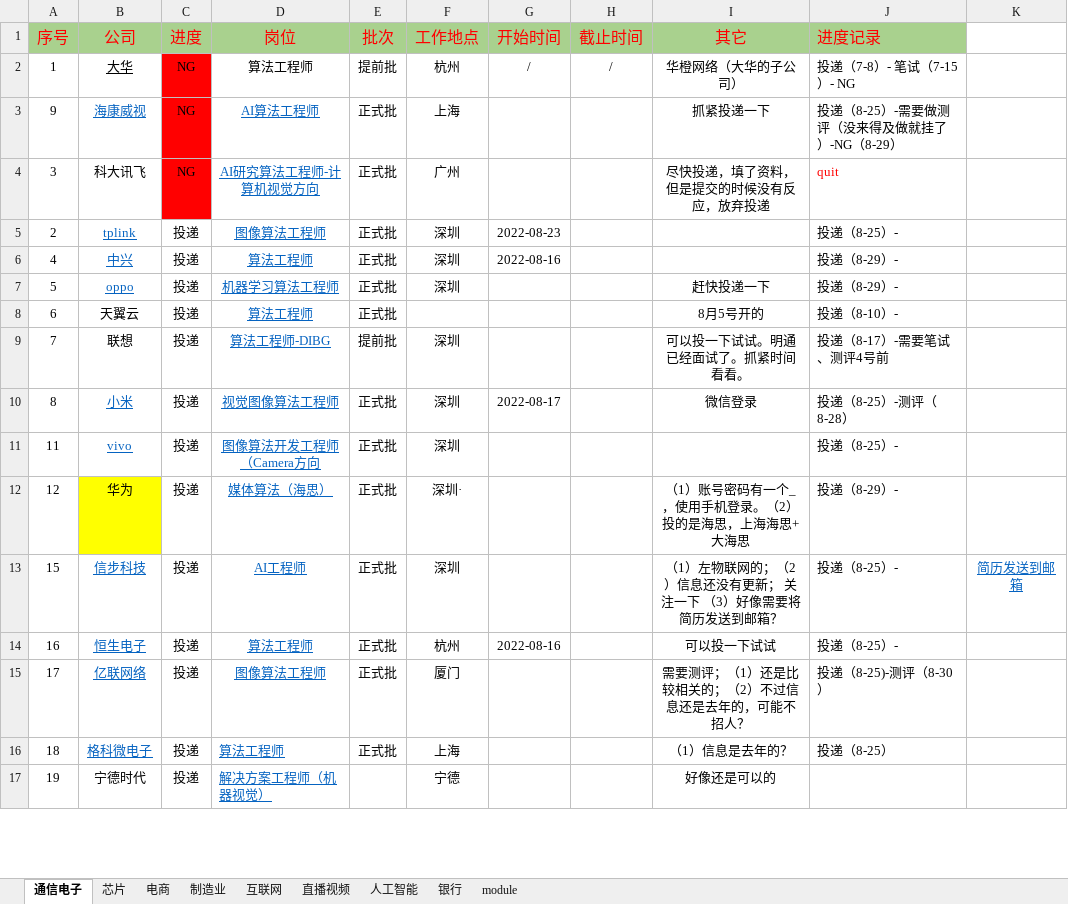
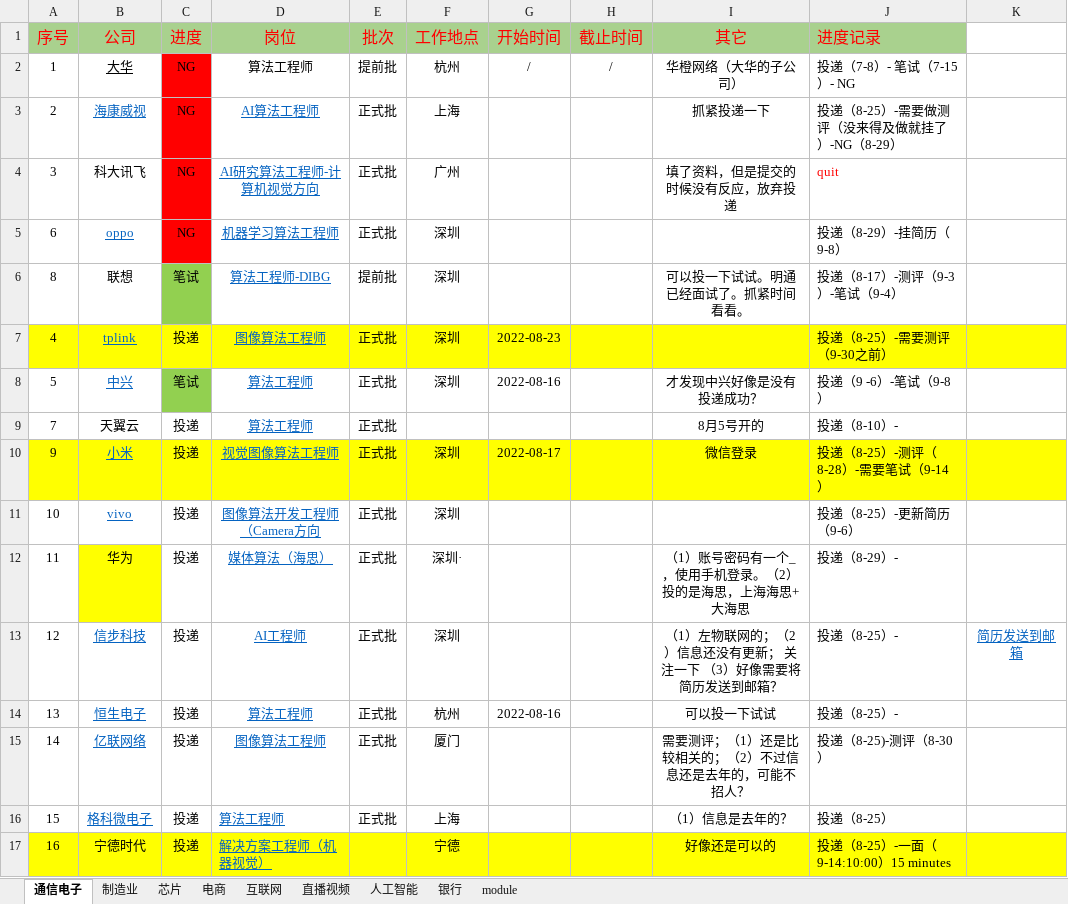
Before and after one commit to GuangjiHuang/for-finding-job, an Excel workbook: data/hgj 要失业了.xlsx, sheet 通信电子, drawn as a sheet; only a part is shown; values as stored, in another font and other column widths than the file's, no borders; conditional formats not drawn; removed rows and columns are numbered as before the commit, all else as after; the diff covers the shown part only; the diff names each change by its address in the sheet, - before the commit and + after, or states it on an @@ line.

```diff
--- a/data/hgj 要失业了.xlsx (sheet 通信电子)
+++ b/data/hgj 要失业了.xlsx (sheet 通信电子)
@@ sheet tab order changed: 通信电子 | 制造业 | 芯片 | 电商 | 互联网 | 直播视频 | 人工智能 | 银行 | module @@
-A3 (序号): 9
+A3 (序号): 2
-I4 (其它): 尽快投递，填了资料，但是提交的时候没有反应，放弃投递
+I4 (其它): 填了资料，但是提交的时候没有反应，放弃投递
-row 5: 2 | tplink | 投递 | 图像算法工程师 | 正式批 | 深圳 | 2022-08-23 |  |  | 投递（8-25）-
+row 5: 6 | oppo | NG | 机器学习算法工程师 | 正式批 | 深圳 |  |  |  | 投递（8-29）-挂简历（9-8）
+row 6: 8 | 联想 | 笔试 | 算法工程师-DIBG | 提前批 | 深圳 |  |  | 可以投一下试试。明通已经面试了。抓紧时间看看。 | 投递（8-17）-测评（9-3）-笔试（9-4）
-A7:K7 fill: none
+A7:K7 fill: #FFFF00
-B7 (公司): 中兴
+B7 (公司): tplink
-D7 (岗位): 算法工程师
+D7 (岗位): 图像算法工程师
-G7 (开始时间): 2022-08-16
+G7 (开始时间): 2022-08-23
-J7 (进度记录): 投递（8-29）-
+J7 (进度记录): 投递（8-25）-需要测评（9-30之前）
-B8 (公司): oppo
+B8 (公司): 中兴
-C8 (进度): 投递
+C8 (进度): 笔试
-C8 fill: none
+C8 fill: #92D050
-D8 (岗位): 机器学习算法工程师
+D8 (岗位): 算法工程师
-G8 (开始时间): (empty)
+G8 (开始时间): 2022-08-16
-I8 (其它): 赶快投递一下
+I8 (其它): 才发现中兴好像是没有投递成功？
-J8 (进度记录): 投递（8-29）-
+J8 (进度记录): 投递（9 -6）-笔试（9-8）
-A9 (序号): 6
+A9 (序号): 7
-row 9: 7 | 联想 | 投递 | 算法工程师-DIBG | 提前批 | 深圳 |  |  | 可以投一下试试。明通已经面试了。抓紧时间看看。 | 投递（8-17）-需要笔试、测评4号前
-A10 (序号): 8
+A10 (序号): 9
-A10:K10 fill: none
+A10:K10 fill: #FFFF00
-J10 (进度记录): 投递（8-25）-测评（8-28）
+J10 (进度记录): 投递（8-25）-测评（8-28）-需要笔试（9-14）
-A11 (序号): 11
+A11 (序号): 10
-J11 (进度记录): 投递（8-25）-
+J11 (进度记录): 投递（8-25）-更新简历（9-6）
-A12 (序号): 12
+A12 (序号): 11
-A13 (序号): 15
+A13 (序号): 12
-A14 (序号): 16
+A14 (序号): 13
-A15 (序号): 17
+A15 (序号): 14
-A16 (序号): 18
+A16 (序号): 15
-A17 (序号): 19
+A17 (序号): 16
-A17:K17 fill: none
+A17:K17 fill: #FFFF00
-J17 (进度记录): (empty)
+J17 (进度记录): 投递（8-25）-一面（9-14:10:00）15 minutes
```
Also changed, not shown: 1 added row, 1 removed row, 7 edited cells and cell formats elsewhere in this sheet, sheet 制造业, sheet 芯片, sheet 电商, sheet 互联网, sheet 银行, sheet 人工智能, 1 more sheet, 4 other files.
